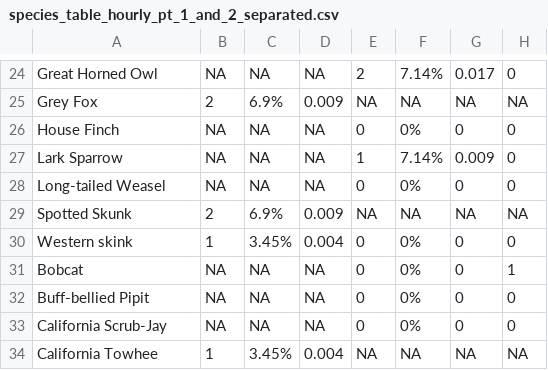
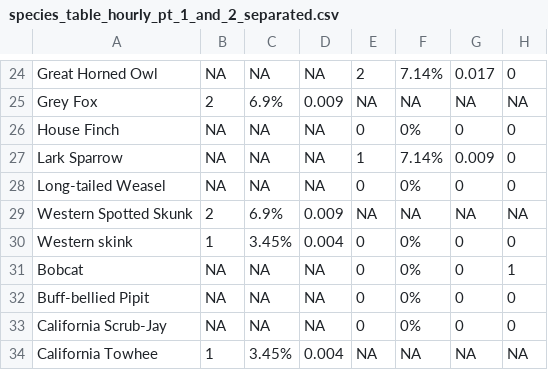
Before and after one commit to ccber-restoration/NCOS-Hibernacula-Study, a CSV file: misc/species_table_hourly_pt_1_and_2_separated.csv, drawn as a sheet; only a part is shown, gaps mark what is left out; the diff names each change by its address in the sheet, - before the commit and + after, or states it on an @@ line.

Commit message:
updates to tables

```diff
--- a/misc/species_table_hourly_pt_1_and_2_separated.csv
+++ b/misc/species_table_hourly_pt_1_and_2_separated.csv
-A29: Spotted Skunk
+A29: Western Spotted Skunk
```
Also changed, not shown: 10 other files.
